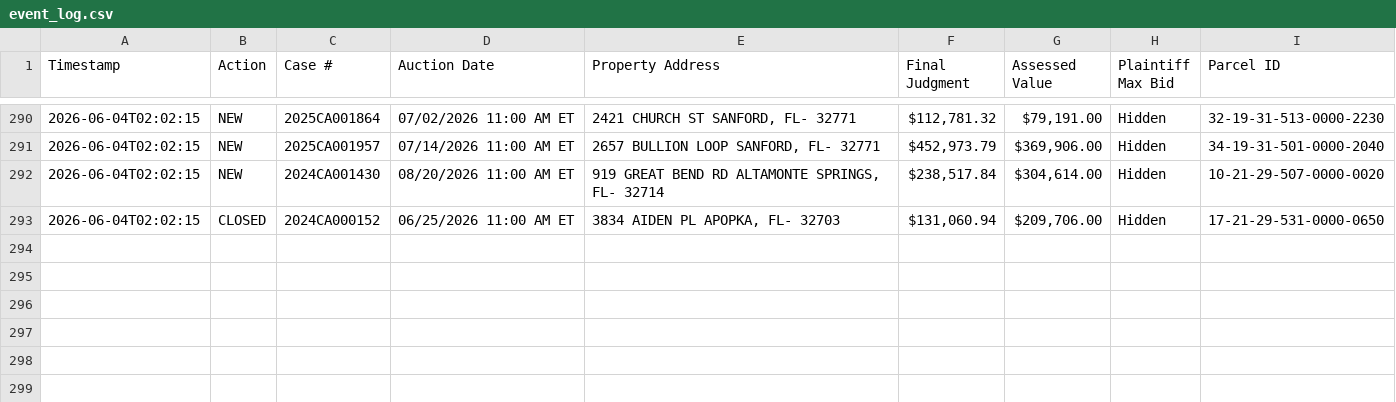
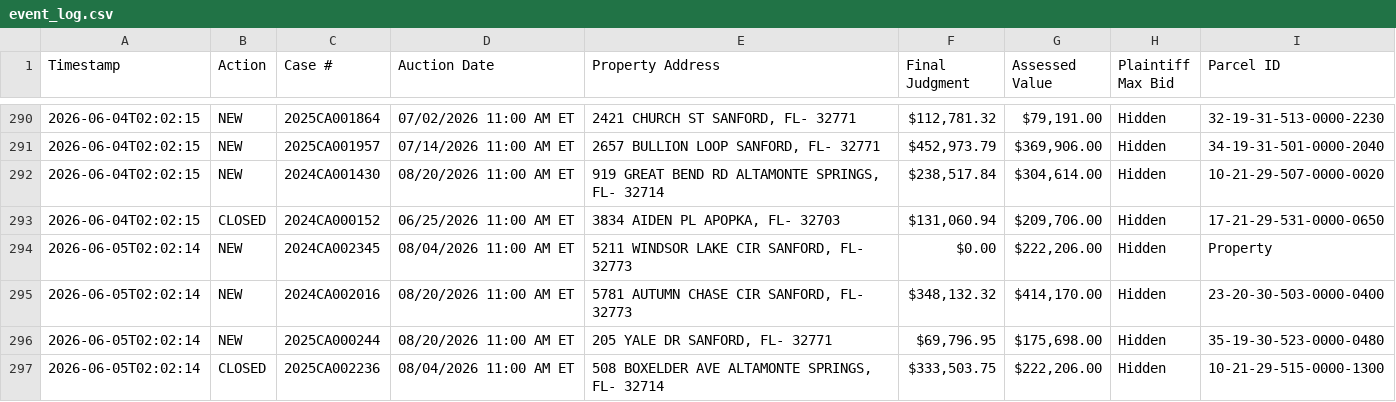
Before and after one commit to figlesias7/realforeclose-seminole, a CSV file: data/event_log.csv, drawn as a sheet; only a part is shown, gaps mark what is left out; the diff names each change by its address in the sheet, - before the commit and + after, or states it on an @@ line.

```diff
--- a/data/event_log.csv
+++ b/data/event_log.csv
+row 294: 2026-06-05T02:02:14 | NEW | 2024CA002345 | 08/04/2026 11:00 AM ET | 5211 WINDSOR LAKE CIR SANFORD, FL- 32773 | $0.00 | $222,206.00 | Hidden | Property
+row 295: 2026-06-05T02:02:14 | NEW | 2024CA002016 | 08/20/2026 11:00 AM ET | 5781 AUTUMN CHASE CIR SANFORD, FL- 32773 | $348,132.32 | $414,170.00 | Hidden | 23-20-30-503-0000-0400
+row 296: 2026-06-05T02:02:14 | NEW | 2025CA000244 | 08/20/2026 11:00 AM ET | 205 YALE DR SANFORD, FL- 32771 | $69,796.95 | $175,698.00 | Hidden | 35-19-30-523-0000-0480
+row 297: 2026-06-05T02:02:14 | CLOSED | 2025CA002236 | 08/04/2026 11:00 AM ET | 508 BOXELDER AVE ALTAMONTE SPRINGS, FL- 32714 | $333,503.75 | $222,206.00 | Hidden | 10-21-29-515-0000-1300
```
Also changed, not shown: data/all_seen.csv, 3 other files.
